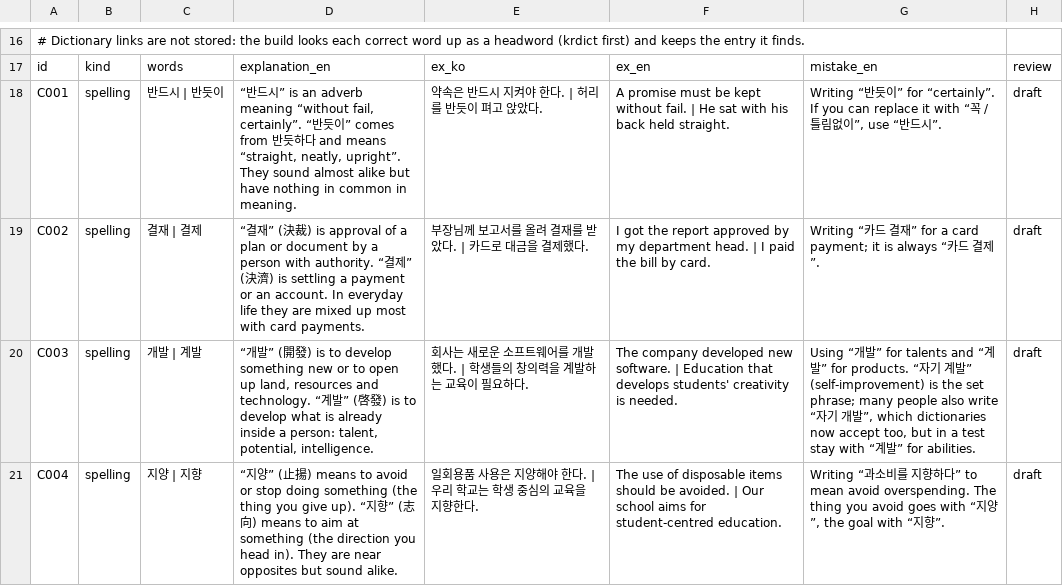
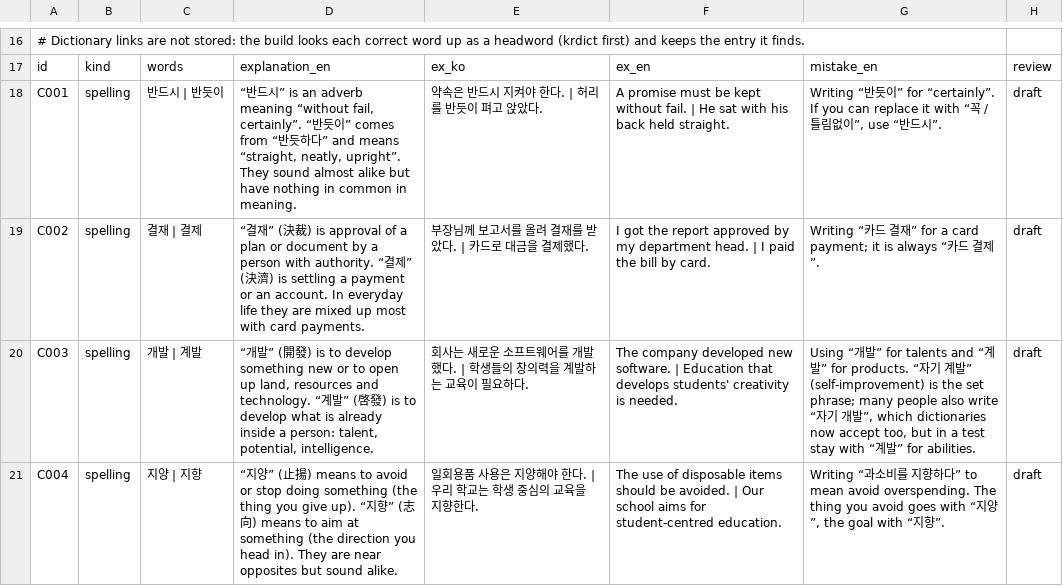
Before and after one commit to annoyingtrash123-design/Korean-Dictionary, a TSV file: pipeline/data/confusables.tsv, drawn as a sheet; only a part is shown, gaps mark what is left out; the diff covers the shown part only.

```diff
--- a/pipeline/data/confusables.tsv
+++ b/pipeline/data/confusables.tsv
@@ -17,3 +17,3 @@
 id	kind	words	explanation_en	ex_ko	ex_en	mistake_en	review
-C001	spelling	반드시 | 반듯이	“반드시” is an adverb meaning “without fail, certainly”. “반듯이” comes from 반듯하다 and means “straight, neatly, upright”. They sound almost alike but have nothing in common in meaning.	약속은 반드시 지켜야 한다. | 허리를 반듯이 펴고 앉았다.	A promise must be kept without fail. | He sat with his back held straight.	Writing “반듯이” for “certainly”. If you can replace it with “꼭 / 틀림없이”, use “반드시”.	draft
+C001	spelling	반드시 | 반듯이	“반드시” is an adverb meaning “without fail, certainly”. “반듯이” comes from “반듯하다” and means “straight, neatly, upright”. They sound almost alike but have nothing in common in meaning.	약속은 반드시 지켜야 한다. | 허리를 반듯이 펴고 앉았다.	A promise must be kept without fail. | He sat with his back held straight.	Writing “반듯이” for “certainly”. If you can replace it with “꼭 / 틀림없이”, use “반드시”.	draft
 C002	spelling	결재 | 결제	“결재” (決裁) is approval of a plan or document by a person with authority. “결제” (決濟) is settling a payment or an account. In everyday life they are mixed up most with card payments.	부장님께 보고서를 올려 결재를 받았다. | 카드로 대금을 결제했다.	I got the report approved by my department head. | I paid the bill by card.	Writing “카드 결재” for a card payment; it is always “카드 결제”.	draft
```
Also changed, not shown: 51 edited cells elsewhere in this file, 5 other files.
